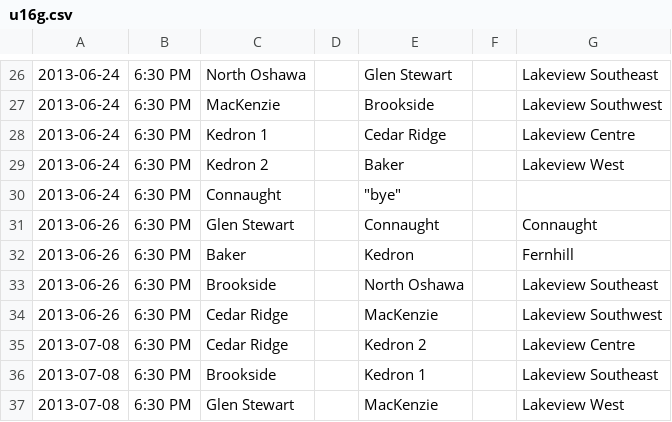
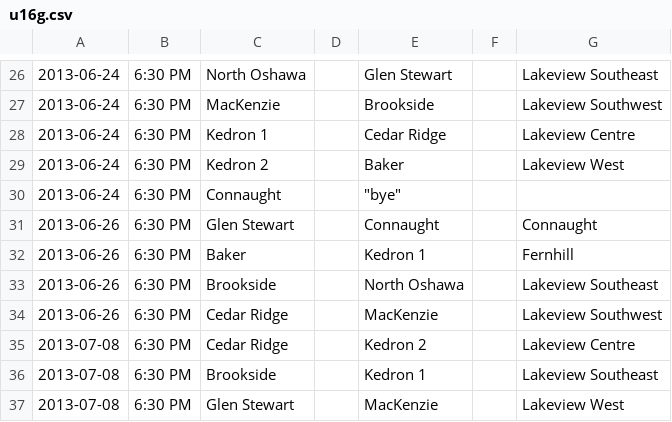
Before and after one commit to rdrake/nascsoccer.org, a CSV file: data/schedules/2013/regular-season/u16g.csv, drawn as a sheet; only a part is shown, gaps mark what is left out.

```diff
--- a/data/schedules/2013/regular-season/u16g.csv
+++ b/data/schedules/2013/regular-season/u16g.csv
@@ -31,3 +31,3 @@
 2013-06-26,6:30 PM,Glen Stewart,,Connaught,,Connaught
-2013-06-26,6:30 PM,Baker,,Kedron,,Fernhill
+2013-06-26,6:30 PM,Baker,,Kedron 1,,Fernhill
 2013-06-26,6:30 PM,Brookside,,North Oshawa,,Lakeview Southeast
```
Also changed, not shown: data/schedules/2013/regular-season/u19g.csv.
